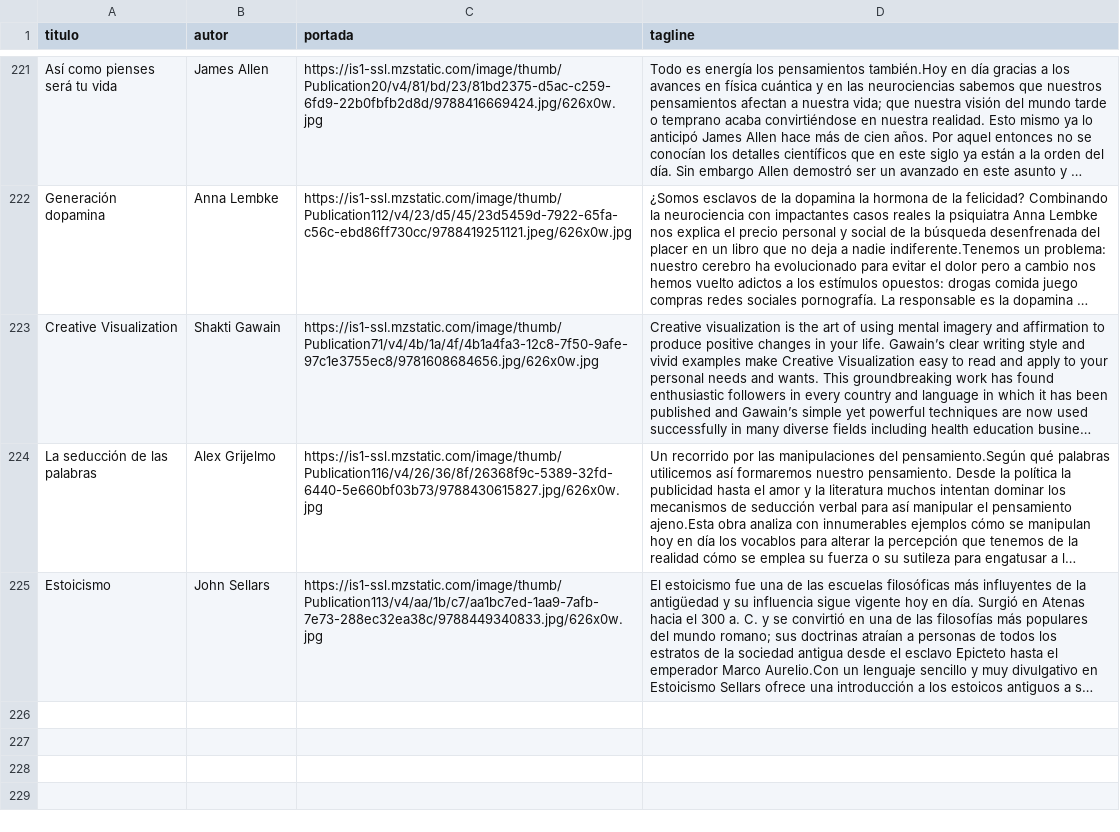
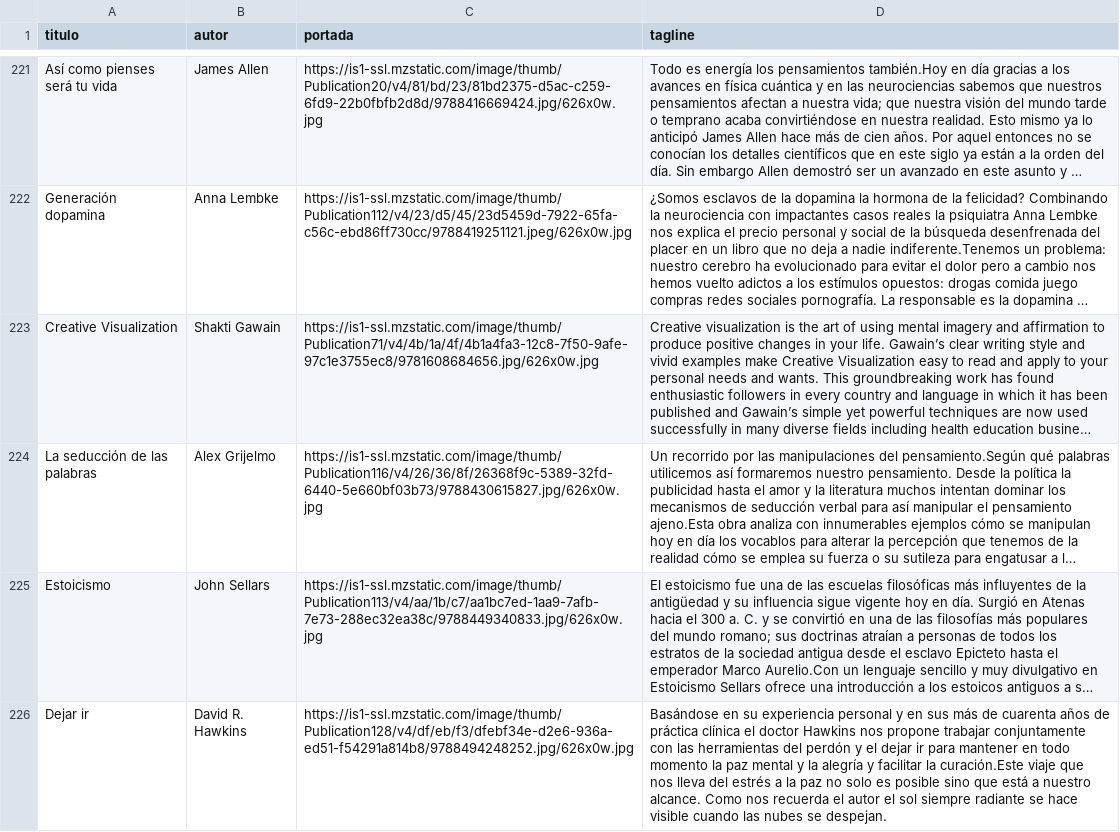
Before and after one commit to badirnakid/triggui-content, a CSV file: data/libros_master.csv, drawn as a sheet; only a part is shown, gaps mark what is left out; long unchanged cells end in …; the diff names each change by its address in the sheet, - before the commit and + after, or states it on an @@ line.

Commit message:
Update libros_master.csv

```diff
--- a/data/libros_master.csv
+++ b/data/libros_master.csv
+row 226: Dejar ir | David R. Hawkins | https://is1-ssl.mzstatic.com/image/thumb/Publication128/v4/df/eb/f3/dfebf34e-d2e6-936a-ed51-f54291a814b8/9788494248252.jpg/626x0w.jpg | Basándose en su experiencia personal y en sus más de cuarenta años de práctica clínica el doctor Hawkins nos propone trabajar conjuntamente con las herramientas del perdón y el dejar ir para mantener en todo momento la paz mental y la alegría y facilitar la curación.Este viaje que nos lleva del estrés a la paz no solo es posible sino que está a nuestro alcance. Como nos recuerda el autor el sol siempre radiante se hace visible cuando las nubes se despejan.
```
